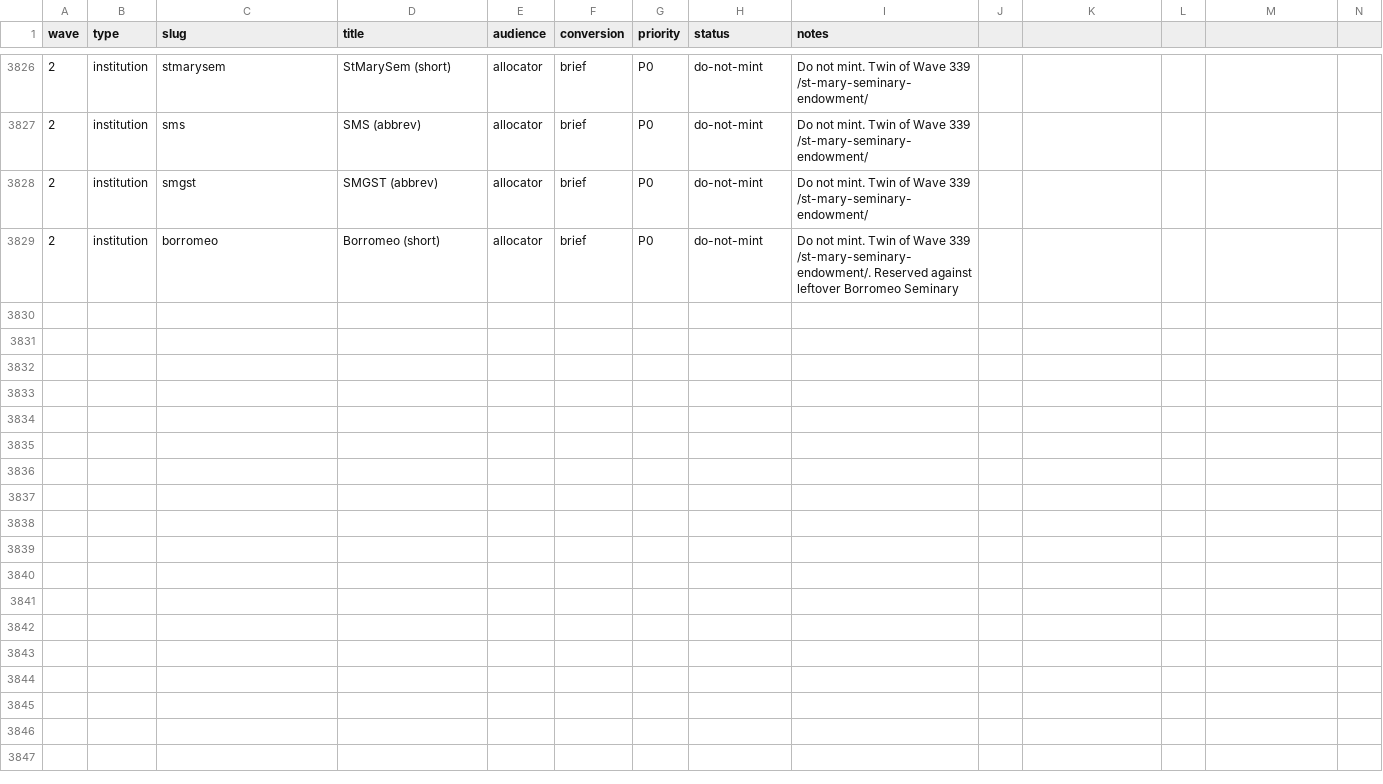
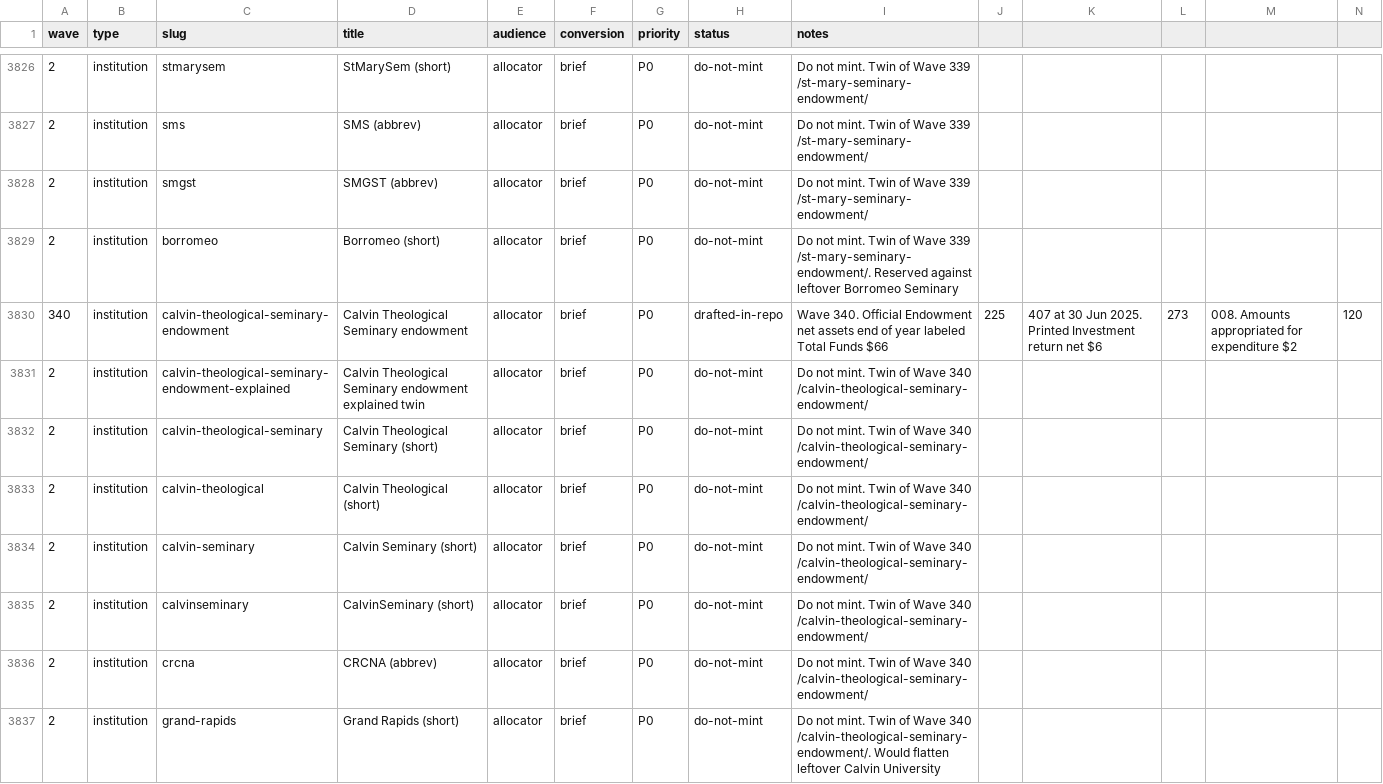
Before and after one commit to timcanada/uao-insurance-gate, a CSV file: seo-aeo/inventory/priority-slugs.csv, drawn as a sheet; only a part is shown, gaps mark what is left out; rows hold the shown columns only; the diff names each change by its address in the sheet, - before the commit and + after, or states it on an @@ line.

```diff
--- a/seo-aeo/inventory/priority-slugs.csv
+++ b/seo-aeo/inventory/priority-slugs.csv
+row 3830: 340 | institution | calvin-theological-seminary-endowment | Calvin Theological Seminary endowment | allocator | brief | P0 | drafted-in-repo | Wave 340. Official Endowment net assets end of year labeled Total Funds $66 | 225 | 407 at 30 Jun 2025. Printed Investment return net $6 | 273 | 008. Amounts appropriated for expenditure $2 | 120
+row 3831: 2 | institution | calvin-theological-seminary-endowment-explained | Calvin Theological Seminary endowment explained twin | allocator | brief | P0 | do-not-mint | Do not mint. Twin of Wave 340 /calvin-theological-seminary-endowment/
+row 3832: 2 | institution | calvin-theological-seminary | Calvin Theological Seminary (short) | allocator | brief | P0 | do-not-mint | Do not mint. Twin of Wave 340 /calvin-theological-seminary-endowment/
+row 3833: 2 | institution | calvin-theological | Calvin Theological (short) | allocator | brief | P0 | do-not-mint | Do not mint. Twin of Wave 340 /calvin-theological-seminary-endowment/
+row 3834: 2 | institution | calvin-seminary | Calvin Seminary (short) | allocator | brief | P0 | do-not-mint | Do not mint. Twin of Wave 340 /calvin-theological-seminary-endowment/
+row 3835: 2 | institution | calvinseminary | CalvinSeminary (short) | allocator | brief | P0 | do-not-mint | Do not mint. Twin of Wave 340 /calvin-theological-seminary-endowment/
+row 3836: 2 | institution | crcna | CRCNA (abbrev) | allocator | brief | P0 | do-not-mint | Do not mint. Twin of Wave 340 /calvin-theological-seminary-endowment/
+row 3837: 2 | institution | grand-rapids | Grand Rapids (short) | allocator | brief | P0 | do-not-mint | Do not mint. Twin of Wave 340 /calvin-theological-seminary-endowment/. Would flatten leftover Calvin University
```
Also changed, not shown: seo-aeo/inventory/keyword-board.csv, 12 other files.
